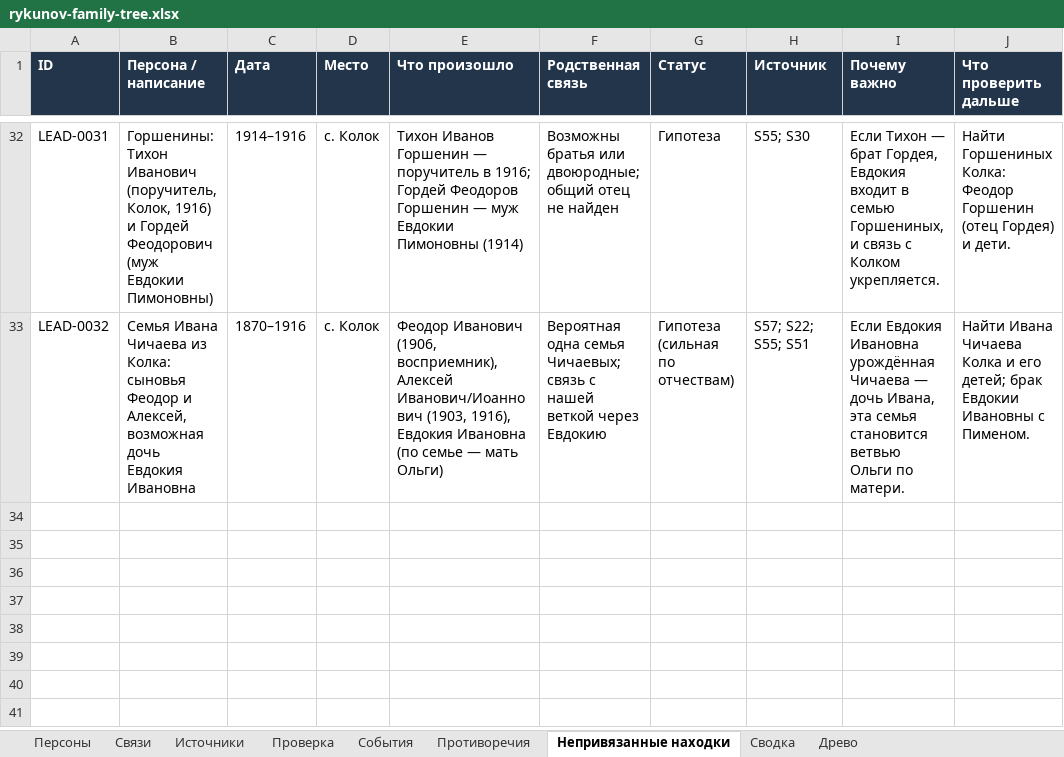
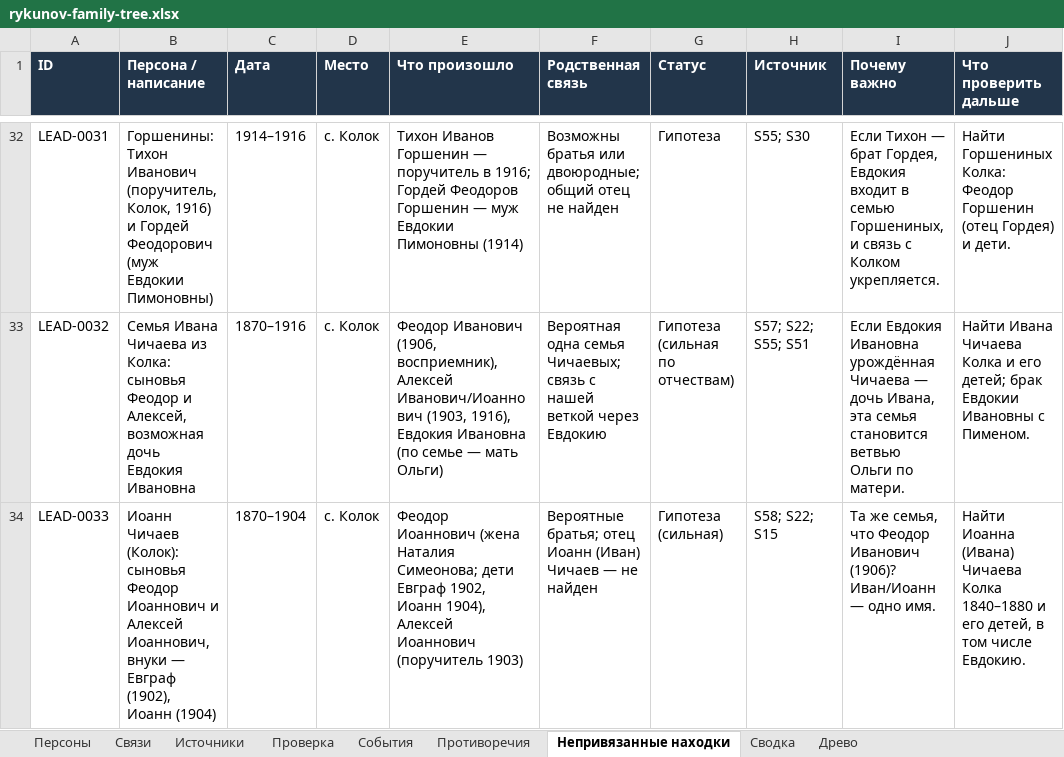
Before and after one commit to kilevoy/rykunov-family-tree, an Excel workbook: data/rykunov-family-tree.xlsx, sheet Непривязанные находки, drawn as a sheet; only a part is shown, gaps mark what is left out; values as stored, in another font and other column widths than the file's, no borders; the diff names each change by its address in the sheet, - before the commit and + after, or states it on an @@ line.

```diff
--- a/data/rykunov-family-tree.xlsx (sheet Непривязанные находки)
+++ b/data/rykunov-family-tree.xlsx (sheet Непривязанные находки)
+row 34: LEAD-0033 | Иоанн Чичаев (Колок): сыновья Феодор Иоаннович и Алексей Иоаннович, внуки — Евграф (1902), Иоанн (1904) | 1870–1904 | с. Колок | Феодор Иоаннович (жена Наталия Симеонова; дети Евграф 1902, Иоанн 1904), Алексей Иоаннович (поручитель 1903) | Вероятные братья; отец Иоанн (Иван) Чичаев — не найден | Гипотеза (сильная) | S58; S22; S15 | Та же семья, что Феодор Иванович (1906)? Иван/Иоанн — одно имя. | Найти Иоанна (Ивана) Чичаева Колка 1840–1880 и его детей, в том числе Евдокию.
```
Also changed, not shown: sheet Персоны, sheet Связи, sheet Источники.
